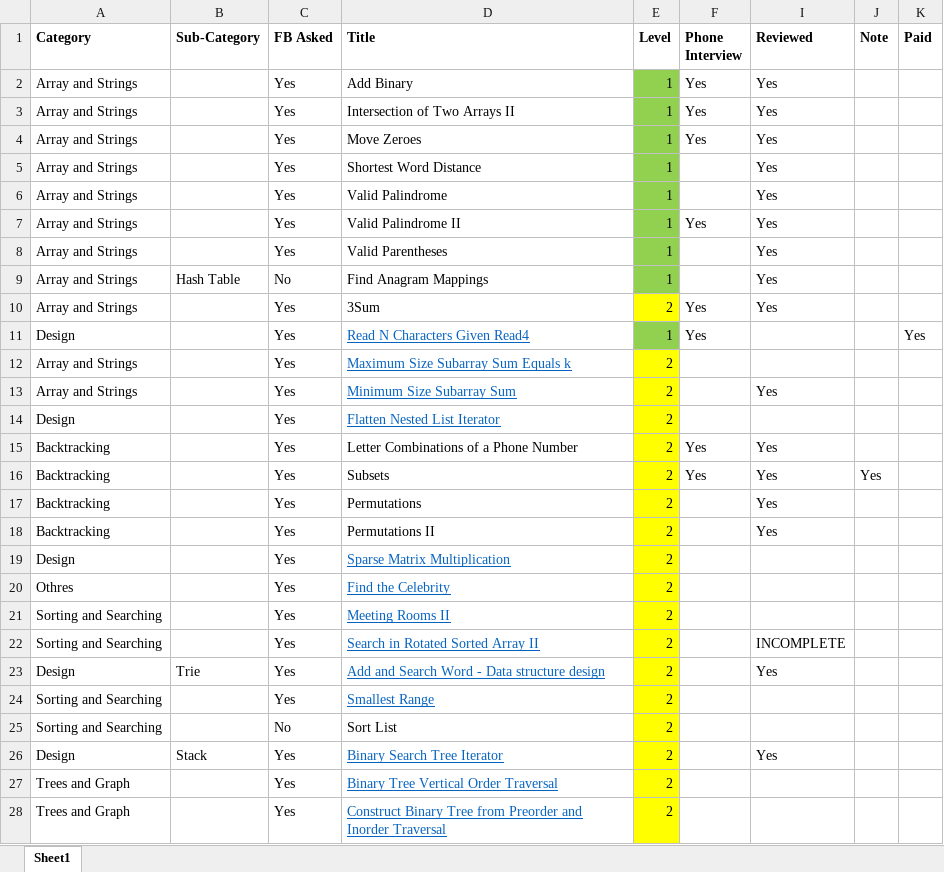
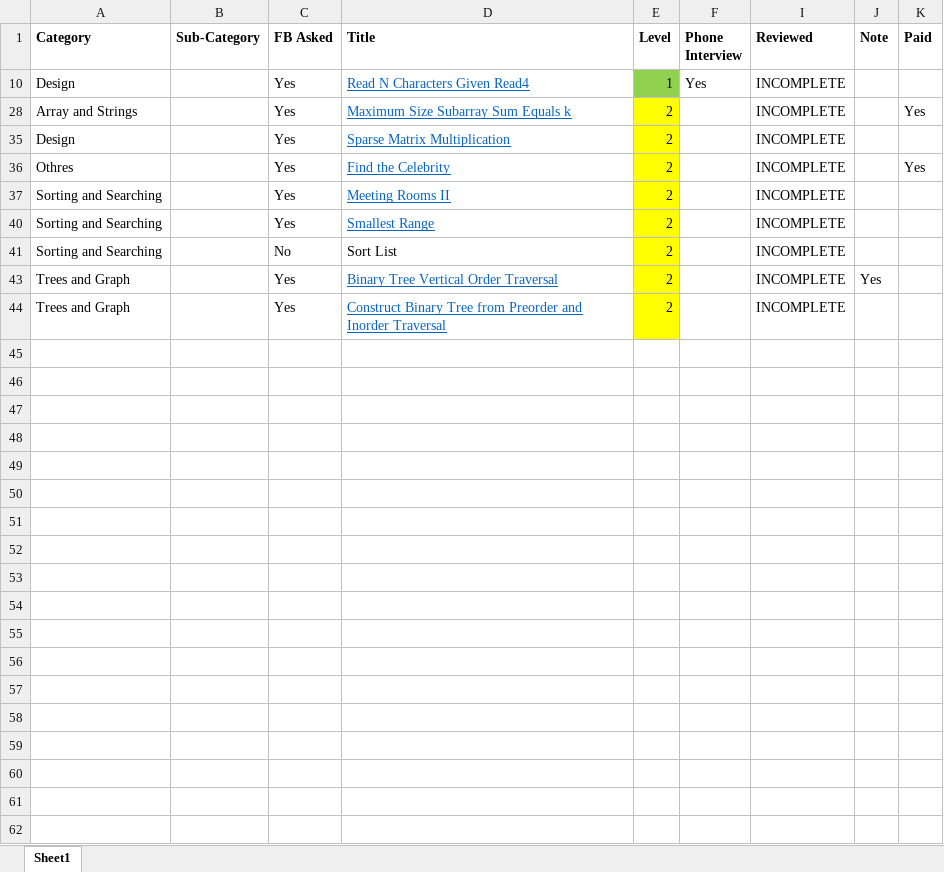
Before and after one commit to cpcho/algo, an Excel workbook: +Problems/interview.xlsx, sheet Sheet1, drawn as a sheet; only a part is shown; values as stored, in another font and other column widths than the file's, no borders; removed rows and columns are numbered as before the commit, all else as after; the diff covers the shown part only; the diff names each change by its address in the sheet, - before the commit and + after, or states it on an @@ line.

```diff
--- a/+Problems/interview.xlsx (sheet Sheet1)
+++ b/+Problems/interview.xlsx (sheet Sheet1)
@@ row 2 hidden: Array and Strings |  | Yes | Add Binary | 1 | Yes | Yes @@
@@ row 3 hidden: Array and Strings |  | Yes | Intersection of Two Arrays II | 1 | Yes | Yes @@
@@ row 4 hidden: Array and Strings |  | Yes | Move Zeroes | 1 | Yes | Yes @@
@@ row 5 hidden: Array and Strings |  | Yes | Shortest Word Distance | 1 |  | Yes @@
@@ row 6 hidden: Array and Strings |  | Yes | Valid Palindrome | 1 |  | Yes @@
@@ row 7 hidden: Array and Strings |  | Yes | Valid Palindrome II | 1 | Yes | Yes @@
@@ row 8 hidden: Array and Strings |  | Yes | Valid Parentheses | 1 |  | Yes @@
@@ row 9 hidden: Array and Strings | Hash Table | No | Find Anagram Mappings | 1 |  | Yes @@
@@ row 10 hidden: Array and Strings |  | Yes | 3Sum | 2 | Yes | Yes @@
-I10 (Reviewed): (empty)
+I10 (Reviewed): INCOMPLETE
-K10 (Paid): Yes
+K10 (Paid): (empty)
-I28 (Reviewed): (empty)
+I28 (Reviewed): INCOMPLETE
-K28 (Paid): (empty)
+K28 (Paid): Yes
@@ row 13 hidden: Array and Strings |  | Yes | Minimum Size Subarray Sum | 2 |  | Yes @@
-row 14: Design |  | Yes | Flatten Nested List Iterator | 2
@@ row 15 hidden: Backtracking |  | Yes | Letter Combinations of a Phone Number | 2 | Yes | Yes @@
-row 16: Backtracking |  | Yes | Subsets | 2 | Yes | Yes | Yes
@@ row 17 hidden: Backtracking |  | Yes | Permutations | 2 |  | Yes @@
@@ row 18 hidden: Backtracking |  | Yes | Permutations II | 2 |  | Yes @@
-I35:I36 (Reviewed): (empty)
+I35:I36 (Reviewed): INCOMPLETE
-K36 (Paid): (empty)
+K36 (Paid): Yes
-row 21: Sorting and Searching |  | Yes | Meeting Rooms II | 2
-D37 (Title): Search in Rotated Sorted Array II
+D37 (Title): Meeting Rooms II
@@ row 23 hidden: Design | Trie | Yes | Add and Search Word - Data structure design | 2 |  | Yes @@
-I40:I41 (Reviewed): (empty)
+I40:I41 (Reviewed): INCOMPLETE
@@ row 26 hidden: Design | Stack | Yes | Binary Search Tree Iterator | 2 |  | Yes @@
-I43:I44 (Reviewed): (empty)
+I43:I44 (Reviewed): INCOMPLETE
-J43 (Note): (empty)
+J43 (Note): Yes
```
Also changed, not shown: 3 removed rows and 39 hidden or unhidden rows elsewhere in this sheet, hidden cells, 5 other files.
